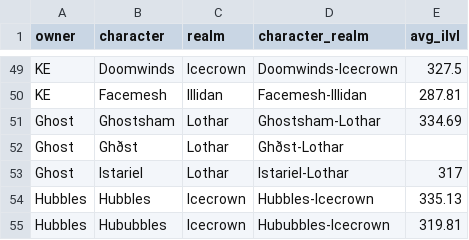
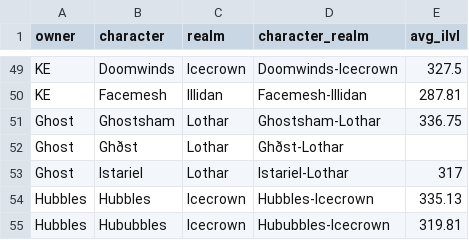
Before and after one commit to ennukee/vindi-roster-monitor, a CSV file: frontend/public/data/characters.csv, drawn as a sheet; only a part is shown, gaps mark what is left out.

```diff
--- a/frontend/public/data/characters.csv
+++ b/frontend/public/data/characters.csv
@@ -50,3 +50,3 @@ KE,Doomwinds,Icecrown,Doomwinds-Icecrown,327.5
 KE,Facemesh,Illidan,Facemesh-Illidan,287.81
-Ghost,Ghostsham,Lothar,Ghostsham-Lothar,334.69
+Ghost,Ghostsham,Lothar,Ghostsham-Lothar,336.75
 Ghost,Ghðst,Lothar,Ghðst-Lothar,
```
Also changed, not shown: 2 other files.
